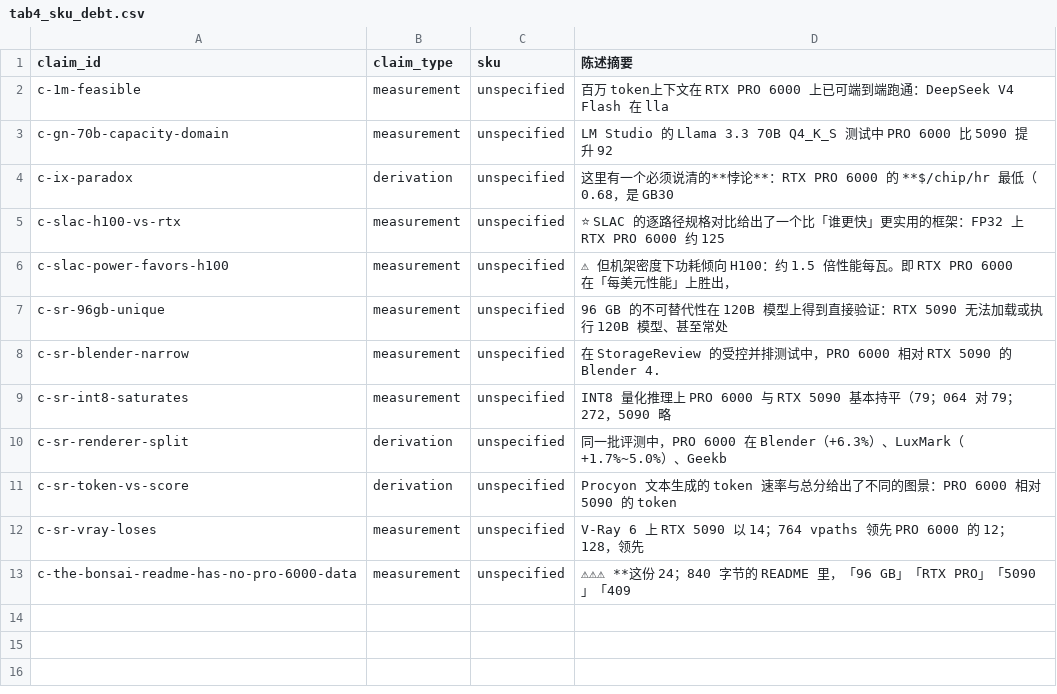
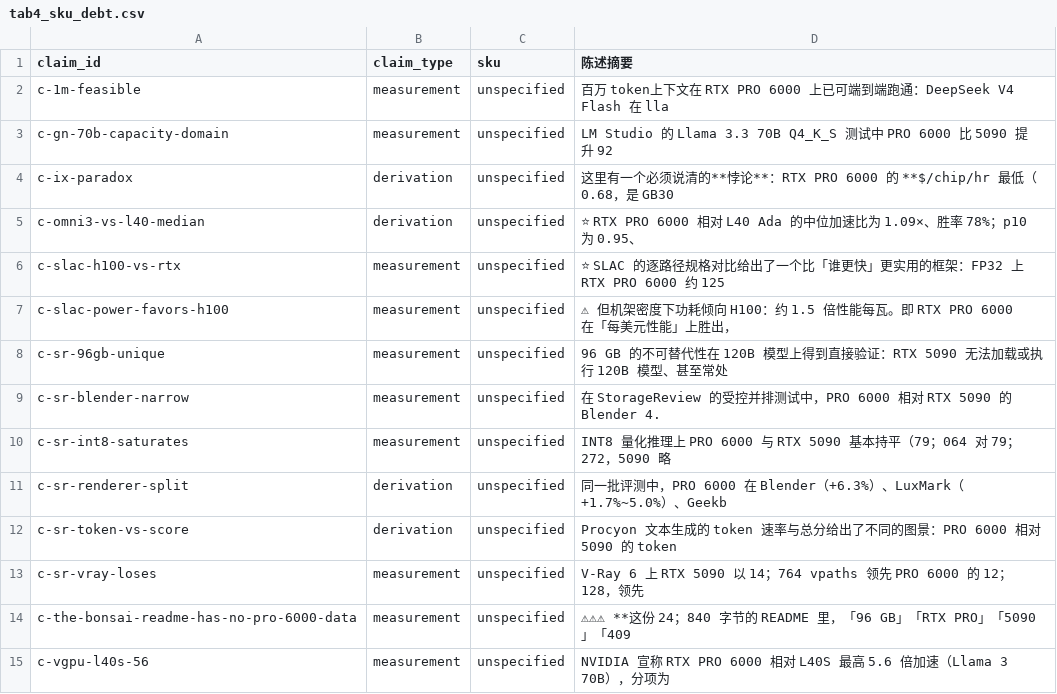
Before and after one commit to taishan1994/DeepResearchRSI, a CSV file: research/rtx-pro-6000/paper/data/tab4_sku_debt.csv, drawn as a sheet; the diff names each change by its address in the sheet, - before the commit and + after, or states it on an @@ line.

Commit message:
feat(paper): 补与上代专业卡的对照，并修表格跨页导致 7 个空白页
新增 3.3 节、图 10、表 6：与 RTX 6000 Ada / L40 Ada / L40S / RTX A6000 的对照。

核心发现：同一张卡对上代有六个倍率，从 1.09 到 21.3，而它们都不假。
- 对 L40 Ada 多基准实测中位 1.09 倍、胜率 78%、最差 0.85 倍、最好 1.67 倍
- 厂商宣称最高 5.6 倍（Llama 3 70B 单点）
- 故 0.85 与 5.6 是同一对显卡
- p10 = 0.95：有 10% 的基准上新卡比上代还慢
- 规格上 L2 缓存相对 A6000 是 21.3 倍，但对推理意义接近于零
- 渲染不同：SPECviewperf 15 中位 1.31 倍，因渲染算力受限、推理带宽受限

同时修一个排版缺陷：PDF 从 29 页降到 22 页。
根因是 fpdf2 的 multi_cell 在页面底部会自行分页，导致同一行表格被拆到两页、
每页只剩一个词（第 3/4/5/26/27/28 页只有 40-97 字）。
修法：绘制表格期间关闭 auto_page_break，由 _table_row 按行预判换页，
并把单元格折行的余量从 1 个半角位加到 2 个。

本轮 check_paper.py 立刻拦住两处过期数字（主张数 36 到 42、unspecified 12 到 14），
说明这类错误每次加节都会复发，检查器值回票价。

论文：22 页 10 图 6 表 42 条主张 58 条数值回溯 0 越界 0 缺字

```diff
--- a/research/rtx-pro-6000/paper/data/tab4_sku_debt.csv
+++ b/research/rtx-pro-6000/paper/data/tab4_sku_debt.csv
+row 5: c-omni3-vs-l40-median | derivation | unspecified | ⭐ RTX PRO 6000 相对 L40 Ada 的中位加速比为 1.09×、胜率 78%；p10 为 0.95、
+row 15: c-vgpu-l40s-56 | measurement | unspecified | NVIDIA 宣称 RTX PRO 6000 相对 L40S 最高 5.6 倍加速（Llama 3 70B），分项为
```
Also changed, not shown: 12 other files.
